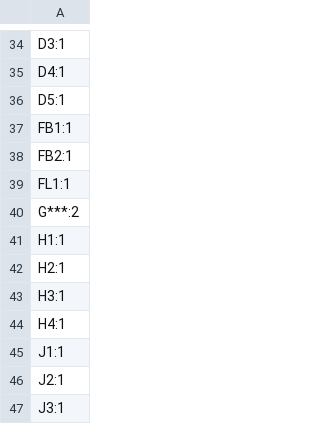
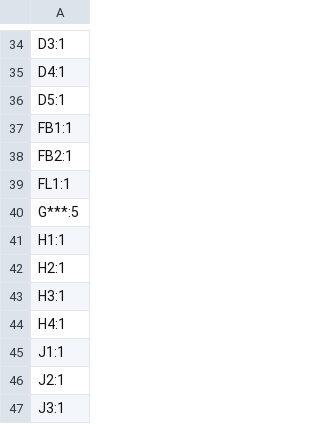
Before and after one commit to KaiPereira/Helios, a CSV file: TRANSCEIVER_PCB/production/designators.csv, drawn as a sheet; only a part is shown, gaps mark what is left out.

```diff
--- a/TRANSCEIVER_PCB/production/designators.csv
+++ b/TRANSCEIVER_PCB/production/designators.csv
@@ -39,3 +39,3 @@ FB2:1
 FL1:1
-G***:2
+G***:5
 H1:1
```
Also changed, not shown: TRANSCEIVER_PCB/production/bom.csv, TRANSCEIVER_PCB/production/positions.csv, 6 other files.
